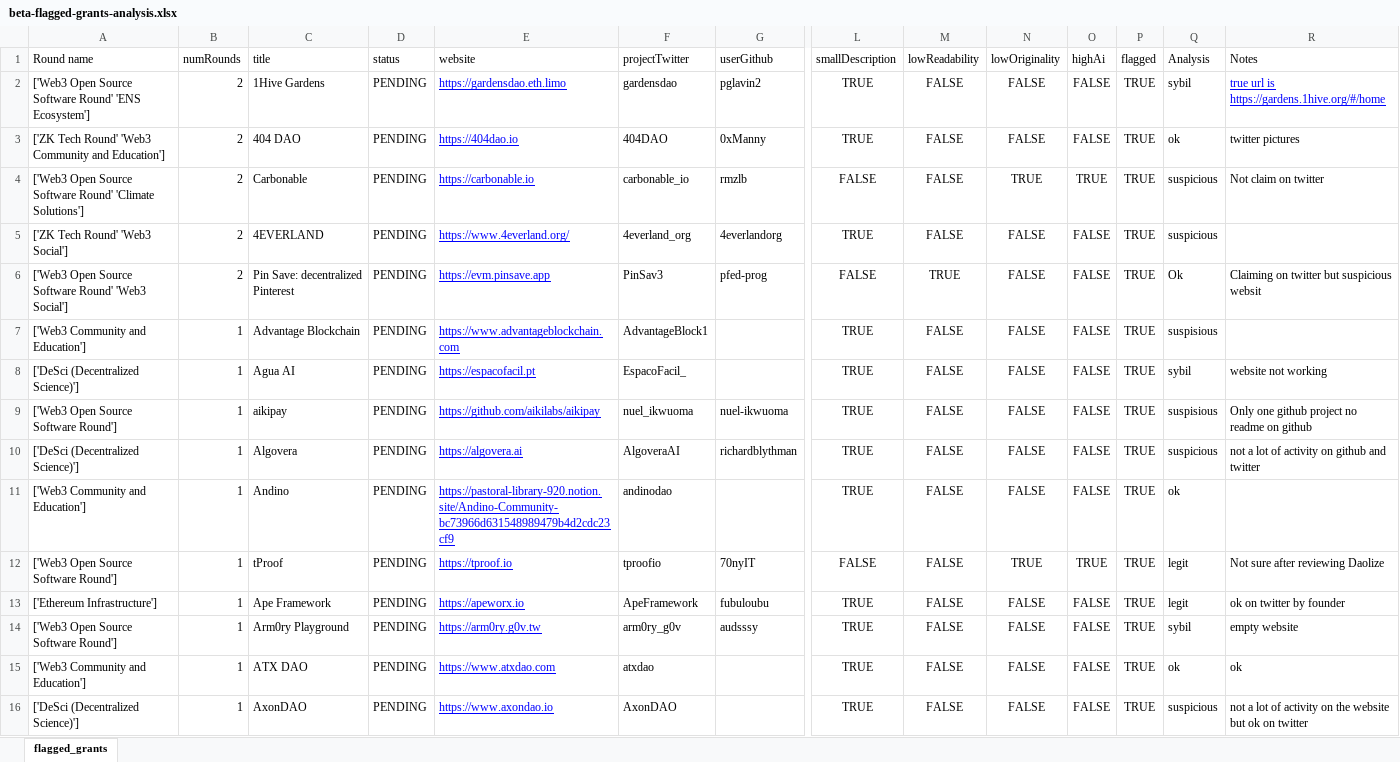
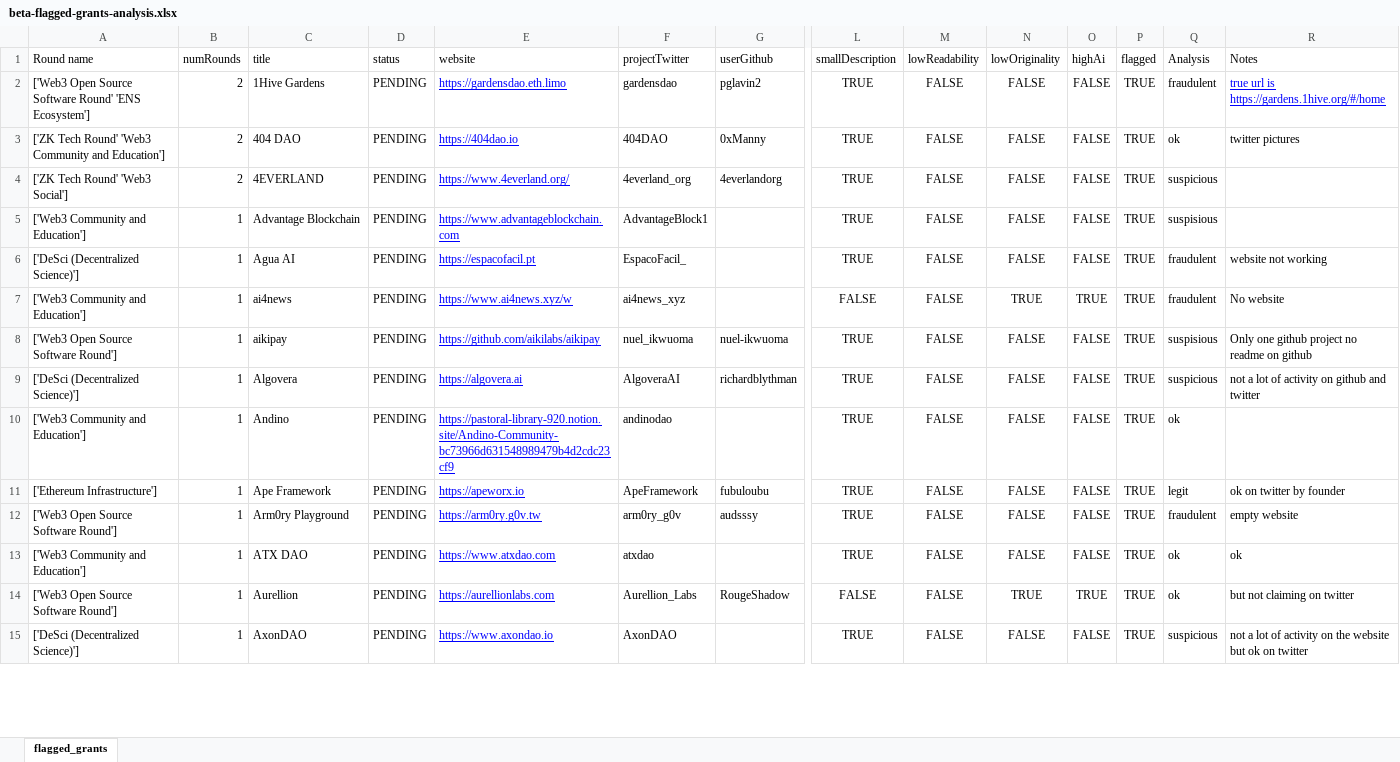
Before and after one commit to poupou-web3/GGR-beta-analysis, an Excel workbook: beta-flagged-grants-analysis.xlsx, sheet flagged_grants, drawn as a sheet; only a part is shown, gaps mark what is left out; values as stored, in another font and other column widths than the file's, no borders; charts and pictures not drawn; removed rows and columns are numbered as before the commit, all else as after; rows hold the shown columns only; the diff covers the shown part only; the diff names each change by its address in the sheet, - before the commit and + after, or states it on an @@ line.

Commit message:
Update xlsx

```diff
--- a/beta-flagged-grants-analysis.xlsx (sheet flagged_grants)
+++ b/beta-flagged-grants-analysis.xlsx (sheet flagged_grants)
-Q2 (Analysis): sybil
+Q2 (Analysis): fraudulent
@@ row 4 moved to row 22: ['Web3 Open Source Software Round' 'Clim… @@
-row 6: ['Web3 Open Source Software Round' 'Web3 Social'] | 2 | Pin Save: decentralized Pinterest | PENDING | https://evm.pinsave.app | PinSav3 | pfed-prog | FALSE | TRUE | FALSE | FALSE | TRUE | Ok | Claiming on twitter but suspicious websit
-Q6 (Analysis): sybil
+Q6 (Analysis): fraudulent
+row 7: ['Web3 Community and Education'] | 1 | ai4news | PENDING | https://www.ai4news.xyz/w | ai4news_xyz |  | FALSE | FALSE | TRUE | TRUE | TRUE | fraudulent | No website
@@ row 12 moved to row 103: ['Web3 Open Source Software Round'] @@
-Q12 (Analysis): sybil
+Q12 (Analysis): fraudulent
+row 14: ['Web3 Open Source Software Round'] | 1 | Aurellion | PENDING | https://aurellionlabs.com | Aurellion_Labs | RougeShadow | FALSE | FALSE | TRUE | TRUE | TRUE | ok | but not claiming on twitter
```
Also changed, not shown: 12 added rows, 13 removed rows, 12 moved rows and 24 edited cells elsewhere in this sheet, 1 other file.
